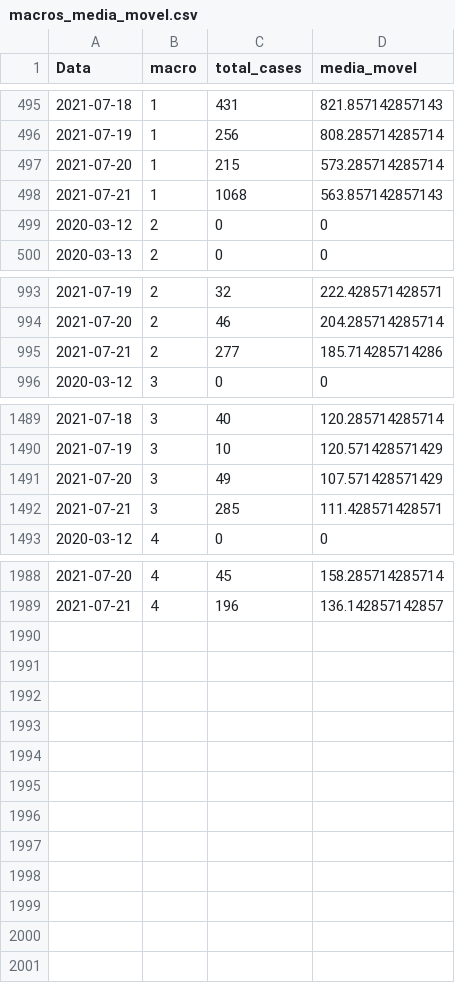
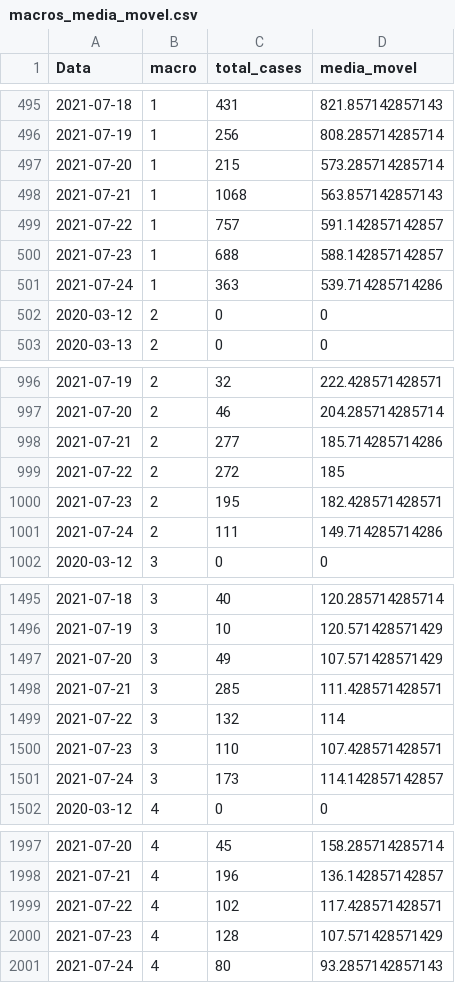
Before and after one commit to edneide/covid-19_Pernambuco, a CSV file: macros_media_movel.csv, drawn as a sheet; only a part is shown, gaps mark what is left out.

```diff
--- a/macros_media_movel.csv
+++ b/macros_media_movel.csv
@@ -498,2 +498,5 @@
 2021-07-21,1,1068,563.857142857143
+2021-07-22,1,757,591.142857142857
+2021-07-23,1,688,588.142857142857
+2021-07-24,1,363,539.714285714286
 2020-03-12,2,0,0
@@ -995,2 +998,5 @@
 2021-07-21,2,277,185.714285714286
+2021-07-22,2,272,185
+2021-07-23,2,195,182.428571428571
+2021-07-24,2,111,149.714285714286
 2020-03-12,3,0,0
@@ -1492,2 +1498,5 @@
 2021-07-21,3,285,111.428571428571
+2021-07-22,3,132,114
+2021-07-23,3,110,107.428571428571
+2021-07-24,3,173,114.142857142857
 2020-03-12,4,0,0
@@ -1989 +1998,4 @@
 2021-07-21,4,196,136.142857142857
+2021-07-22,4,102,117.428571428571
+2021-07-23,4,128,107.571428571429
+2021-07-24,4,80,93.2857142857143
```
Also changed, not shown: geres_media_movel.csv, variacoes_casos_geres.csv, 1 other file.
